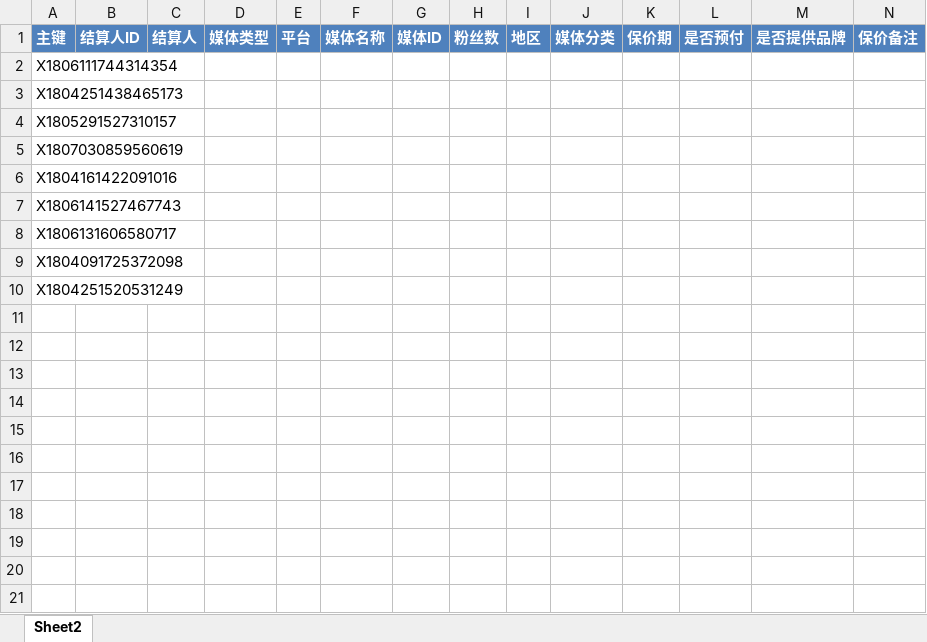
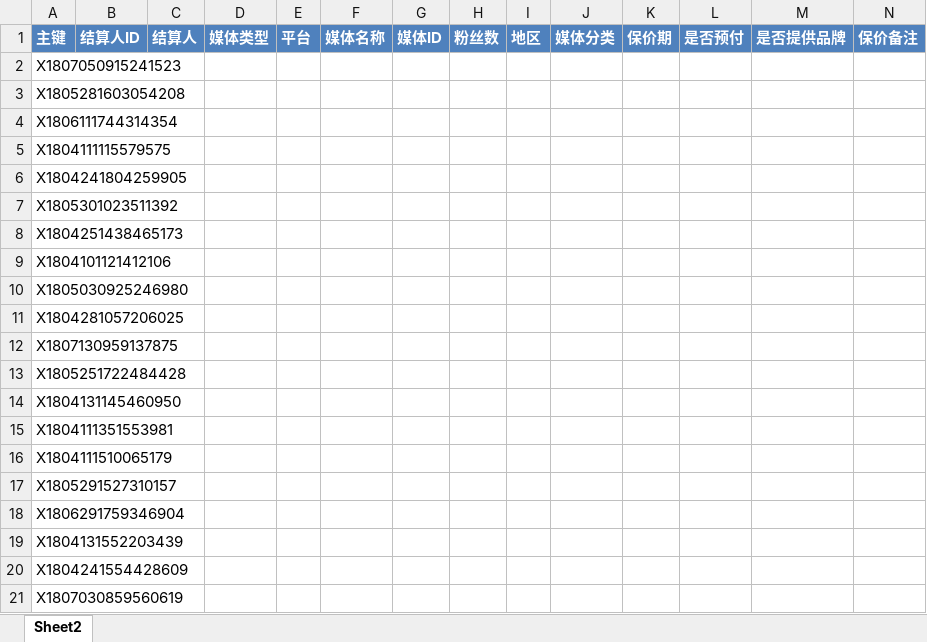
Before and after one commit to radtek/AdaSystem, an Excel workbook: Ada.Web/upload/change.xlsx, sheet Sheet2, drawn as a sheet; only a part is shown; the shorter side is filled out with more unchanged rows; values as stored, in another font and other column widths than the file's, no borders; conditional formats not drawn; rows hold the shown columns only; the diff covers the shown part only; the diff names each change by its address in the sheet, - before the commit and + after, or states it on an @@ line.

```diff
--- a/Ada.Web/upload/change.xlsx (sheet Sheet2)
+++ b/Ada.Web/upload/change.xlsx (sheet Sheet2)
+row 2: X1807050915241523
+row 3: X1805281603054208
+row 5: X1804111115579575
+row 6: X1804241804259905
+row 7: X1805301023511392
+row 9: X1804101121412106
+row 10: X1805030925246980
+row 11: X1804281057206025
+row 12: X1807130959137875
+row 13: X1805251722484428
+row 14: X1804131145460950
+row 15: X1804111351553981
+row 16: X1804111510065179
+row 18: X1806291759346904
+row 19: X1804131552203439
+row 20: X1804241554428609
```
Also changed, not shown: 19 added rows elsewhere in this sheet, 28 other files.
